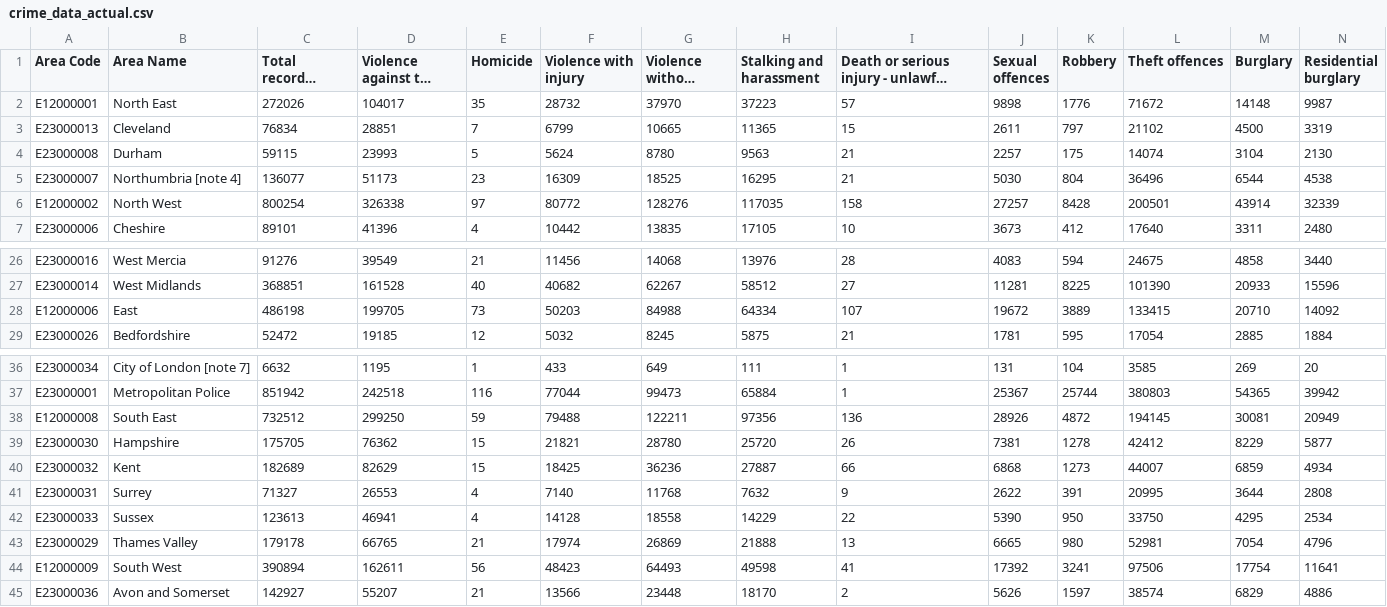
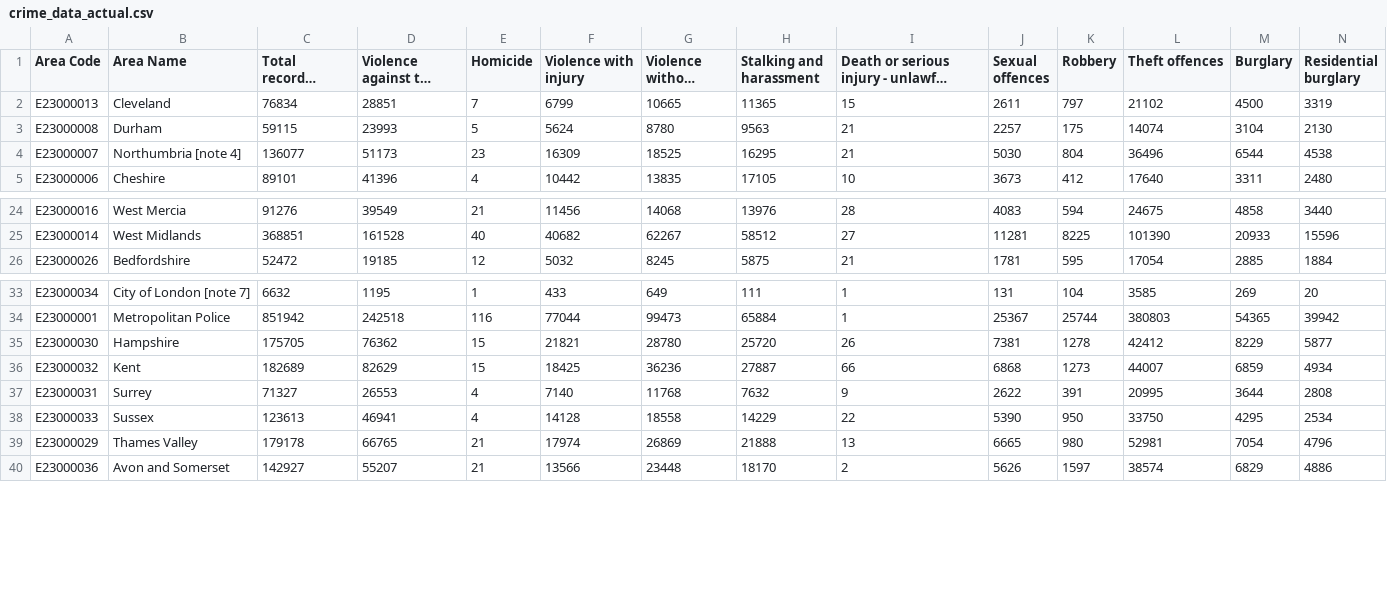
Before and after one commit to jazminyoung/jazminyoung.github.io, a CSV file: crime_data_actual.csv, drawn as a sheet; only a part is shown, gaps mark what is left out; long unchanged cells end in …; rows hold the shown columns only; the diff names each change by its address in the sheet, - before the commit and + after, or states it on an @@ line.

Commit message:
Add files via upload

```diff
--- a/crime_data_actual.csv
+++ b/crime_data_actual.csv
-row 2: E12000001 | North East | 272026 | 104017 | 35 | 28732 | 37970 | 37223 | 57 | 9898 | 1776 | 71672 | 14148 | 9987
-row 6: E12000002 | North West | 800254 | 326338 | 97 | 80772 | 128276 | 117035 | 158 | 27257 | 8428 | 200501 | 43914 | 32339
-row 28: E12000006 | East | 486198 | 199705 | 73 | 50203 | 84988 | 64334 | 107 | 19672 | 3889 | 133415 | 20710 | 14092
-row 38: E12000008 | South East | 732512 | 299250 | 59 | 79488 | 122211 | 97356 | 136 | 28926 | 4872 | 194145 | 30081 | 20949
-row 44: E12000009 | South West | 390894 | 162611 | 56 | 48423 | 64493 | 49598 | 41 | 17392 | 3241 | 97506 | 17754 | 11641
```
